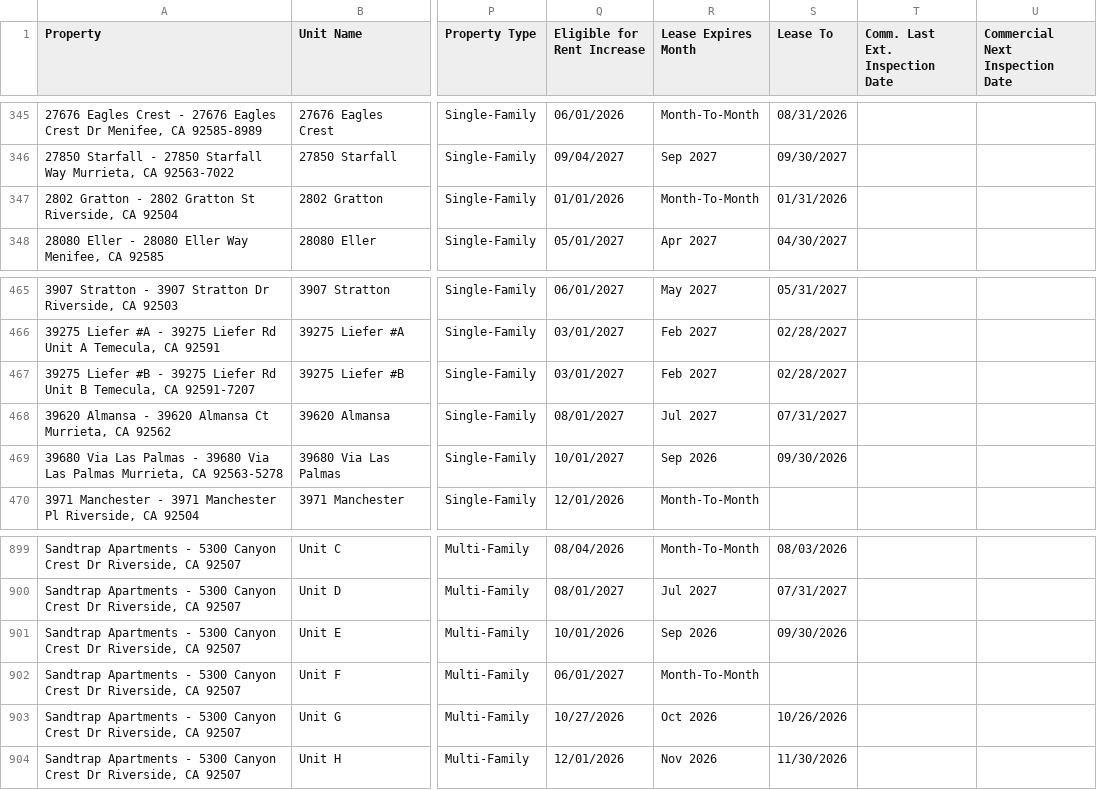
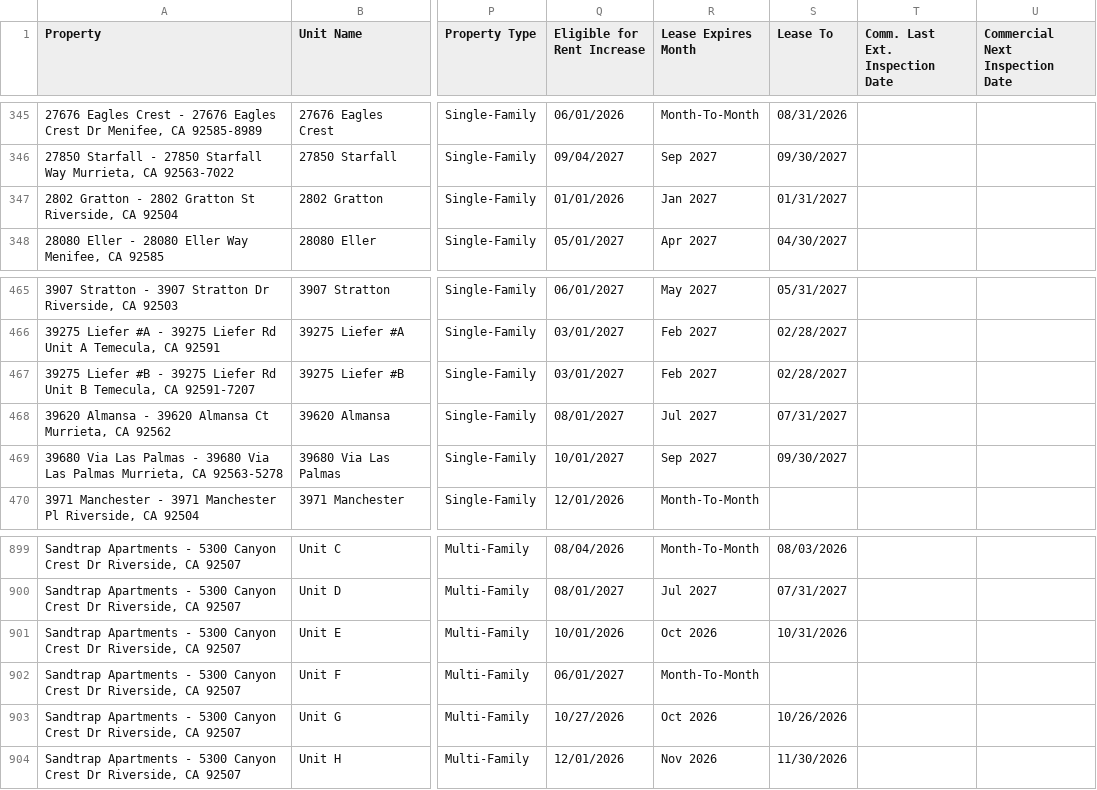
Before and after one commit to ryconn-pm/inspection-portal, a CSV file: data/report.csv, drawn as a sheet; only a part is shown, gaps mark what is left out; the diff names each change by its address in the sheet, - before the commit and + after, or states it on an @@ line.

Commit message:
Auto-update inspection report

```diff
--- a/data/report.csv
+++ b/data/report.csv
-R347 (Lease Expires Month): Month-To-Month
+R347 (Lease Expires Month): Jan 2027
-S347 (Lease To): 01/31/2026
+S347 (Lease To): 01/31/2027
-R469 (Lease Expires Month): Sep 2026
+R469 (Lease Expires Month): Sep 2027
-S469 (Lease To): 09/30/2026
+S469 (Lease To): 09/30/2027
-R901 (Lease Expires Month): Sep 2026
+R901 (Lease Expires Month): Oct 2026
-S901 (Lease To): 09/30/2026
+S901 (Lease To): 10/31/2026
```
